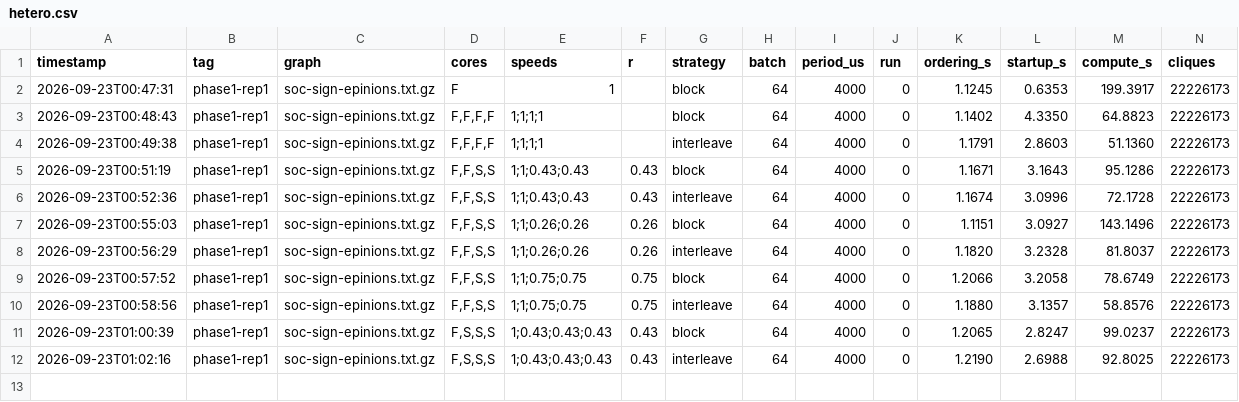
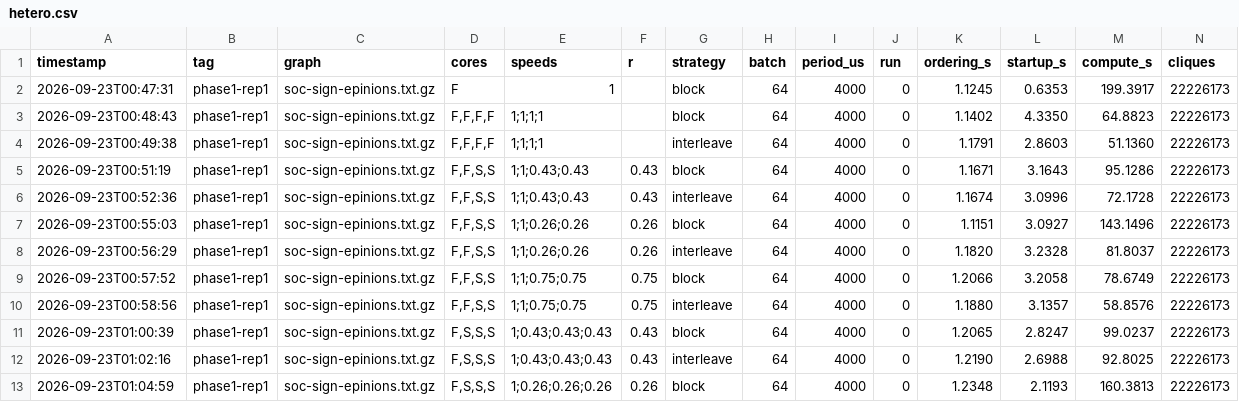
Before and after one commit to soramameen/parallel-processing, a CSV file: artifacts/linux/hetero.csv, drawn as a sheet; only a part is shown; rows hold the shown columns only; the diff names each change by its address in the sheet, - before the commit and + after, or states it on an @@ line.

```diff
--- a/artifacts/linux/hetero.csv
+++ b/artifacts/linux/hetero.csv
+row 13: 2026-09-23T01:04:59 | phase1-rep1 | soc-sign-epinions.txt.gz | F,S,S,S | 1;0.26;0.26;0.26 | 0.26 | block | 64 | 4000 | 0 | 1.2348 | 2.1193 | 160.3813 | 22226173
```
Also changed, not shown: 1 other file.
